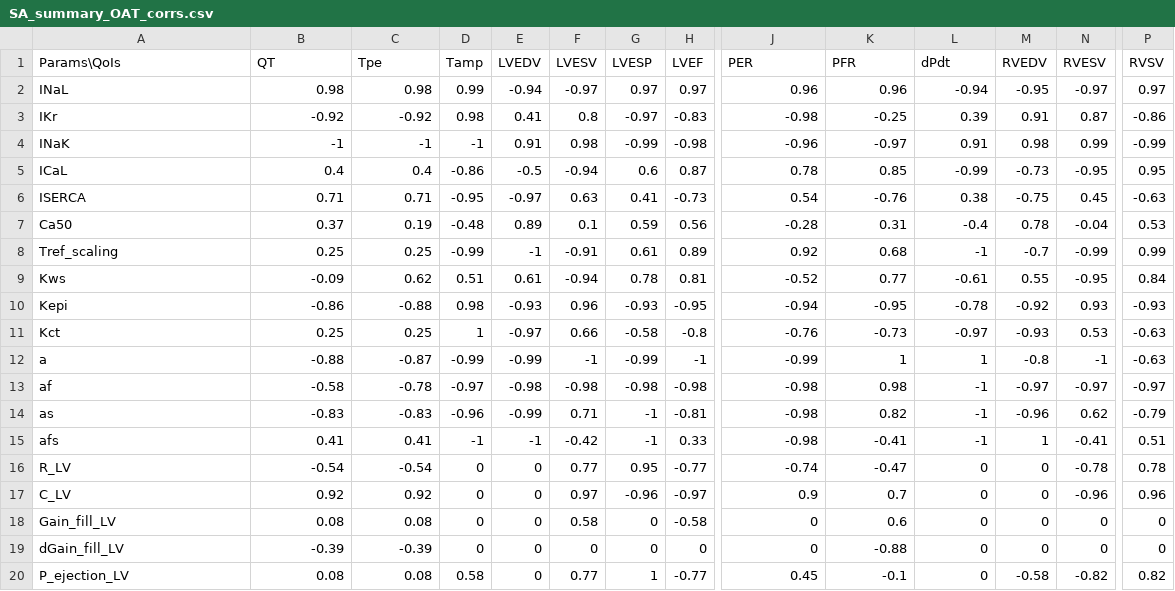
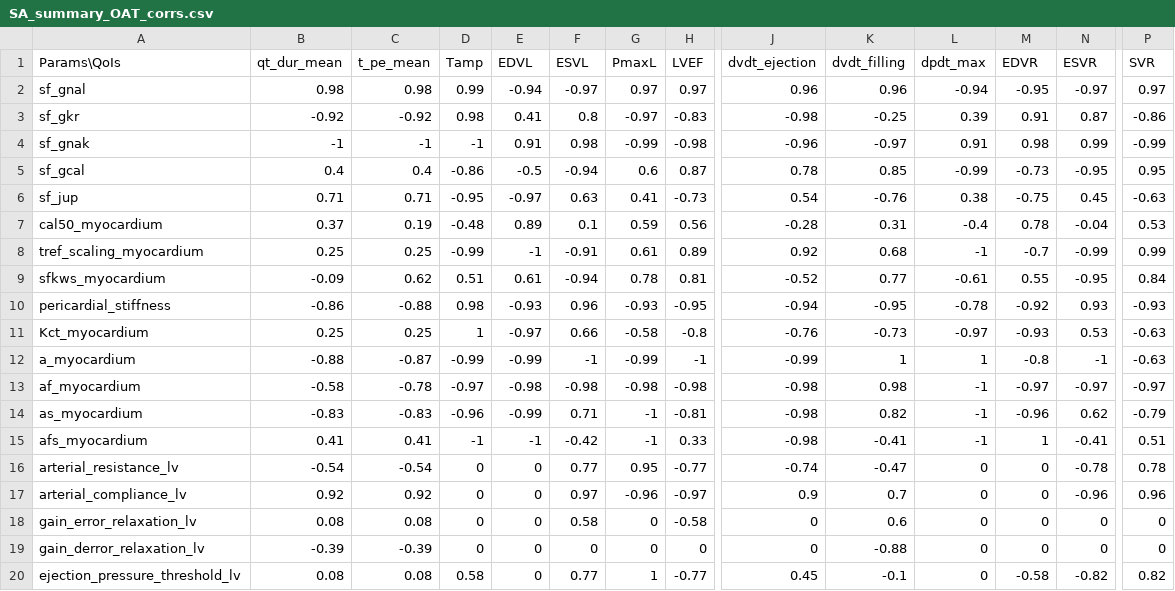
Before and after one commit to jennyhelyanwe/Alya_input_setup, a CSV file: SA_summary_OAT_corrs.csv, drawn as a sheet; only a part is shown, gaps mark what is left out; the diff names each change by its address in the sheet, - before the commit and + after, or states it on an @@ line.

```diff
--- a/SA_summary_OAT_corrs.csv
+++ b/SA_summary_OAT_corrs.csv
-B1: QT
+B1: qt_dur_mean
-C1: Tpe
+C1: t_pe_mean
-E1: LVEDV
+E1: EDVL
-F1: LVESV
+F1: ESVL
-G1: LVESP
+G1: PmaxL
-J1: PER
+J1: dvdt_ejection
-K1: PFR
+K1: dvdt_filling
-L1: dPdt
+L1: dpdt_max
-M1: RVEDV
+M1: EDVR
-N1: RVESV
+N1: ESVR
-P1: RVSV
+P1: SVR
-A2 (Params\QoIs): INaL
+A2 (Params\QoIs): sf_gnal
-A3 (Params\QoIs): IKr
+A3 (Params\QoIs): sf_gkr
-A4 (Params\QoIs): INaK
+A4 (Params\QoIs): sf_gnak
-A5 (Params\QoIs): ICaL
+A5 (Params\QoIs): sf_gcal
-A6 (Params\QoIs): ISERCA
+A6 (Params\QoIs): sf_jup
-A7 (Params\QoIs): Ca50
+A7 (Params\QoIs): cal50_myocardium
-A8 (Params\QoIs): Tref_scaling
+A8 (Params\QoIs): tref_scaling_myocardium
-A9 (Params\QoIs): Kws
+A9 (Params\QoIs): sfkws_myocardium
-A10 (Params\QoIs): Kepi
+A10 (Params\QoIs): pericardial_stiffness
-A11 (Params\QoIs): Kct
+A11 (Params\QoIs): Kct_myocardium
-A12 (Params\QoIs): a
+A12 (Params\QoIs): a_myocardium
-A13 (Params\QoIs): af
+A13 (Params\QoIs): af_myocardium
-A14 (Params\QoIs): as
+A14 (Params\QoIs): as_myocardium
-A15 (Params\QoIs): afs
+A15 (Params\QoIs): afs_myocardium
-A16 (Params\QoIs): R_LV
+A16 (Params\QoIs): arterial_resistance_lv
-A17 (Params\QoIs): C_LV
+A17 (Params\QoIs): arterial_compliance_lv
-A18 (Params\QoIs): Gain_fill_LV
+A18 (Params\QoIs): gain_error_relaxation_lv
-A19 (Params\QoIs): dGain_fill_LV
+A19 (Params\QoIs): gain_derror_relaxation_lv
-A20 (Params\QoIs): P_ejection_LV
+A20 (Params\QoIs): ejection_pressure_threshold_lv
```
Also changed, not shown: SA_summary_OAT_ranges.csv, 5 other files.
